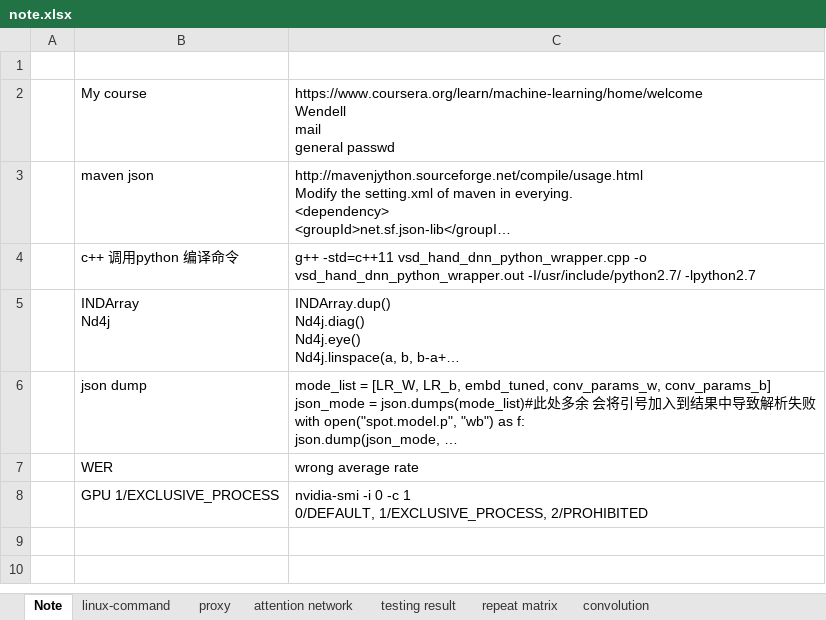
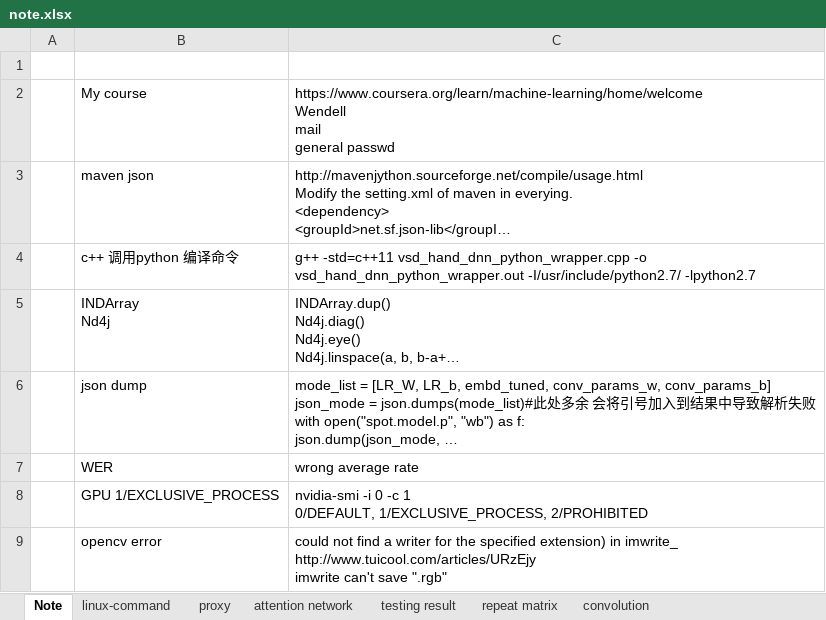
Before and after one commit to civa-z/myFirst, an Excel workbook: note.xlsx, sheet Note, drawn as a sheet; long unchanged cells end in …; values as stored, in another font and other column widths than the file's, no borders; ↵ is a line break in a cell; the diff names each change by its address in the sheet, - before the commit and + after, or states it on an @@ line.

```diff
--- a/note.xlsx (sheet Note)
+++ b/note.xlsx (sheet Note)
+row 9:  | opencv error | could not find a writer for the specified extension) in imwrite_ ↵ http://www.tuicool.com/articles/URzEjy ↵ imwrite can't save ".rgb"
```
Also changed, not shown: sheet vim, sheet proxy, sheet linux-command, other sheet tabs, 18 other files.
